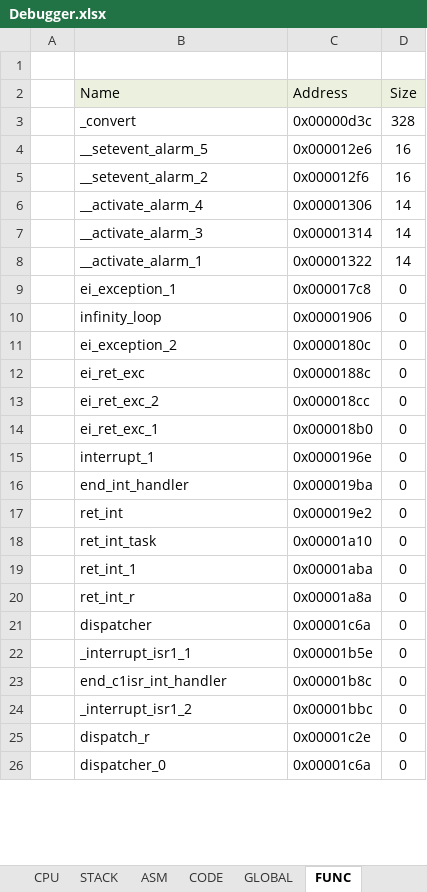
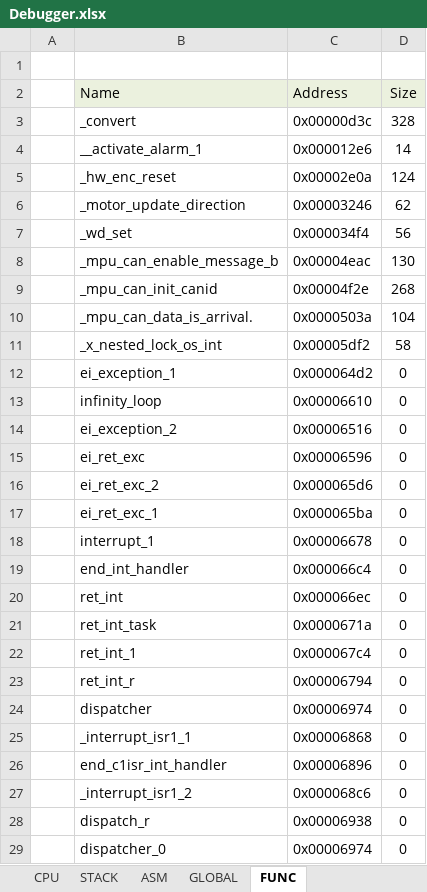
Before and after one commit to y-philly/V850ES-FK3-EmuEnv, an Excel workbook: trunk/build/gui_debugger/Debugger.xlsx, sheet FUNC, drawn as a sheet; only a part is shown; values as stored, in another font and other column widths than the file's, no borders; removed rows and columns are numbered as before the commit, all else as after; the diff covers the shown part only; the diff names each change by its address in the sheet, - before the commit and + after, or states it on an @@ line.

```diff
--- a/trunk/build/gui_debugger/Debugger.xlsx (sheet FUNC)
+++ b/trunk/build/gui_debugger/Debugger.xlsx (sheet FUNC)
-sheet tab: CODE
-row 4:  | __setevent_alarm_5 | 0x000012e6 | 16
-row 5:  | __setevent_alarm_2 | 0x000012f6 | 16
-row 6:  | __activate_alarm_4 | 0x00001306 | 14
-row 7:  | __activate_alarm_3 | 0x00001314 | 14
-C4 (Address): 0x00001322
+C4 (Address): 0x000012e6
+row 5:  | _hw_enc_reset | 0x00002e0a | 124
+row 6:  | _motor_update_direction | 0x00003246 | 62
+row 7:  | _wd_set | 0x000034f4 | 56
+row 8:  | _mpu_can_enable_message_b | 0x00004eac | 130
+row 9:  | _mpu_can_init_canid | 0x00004f2e | 268
+row 10:  | _mpu_can_data_is_arrival. | 0x0000503a | 104
+row 11:  | _x_nested_lock_os_int | 0x00005df2 | 58
-C12 (Address): 0x000017c8
+C12 (Address): 0x000064d2
-C13 (Address): 0x00001906
+C13 (Address): 0x00006610
-C14 (Address): 0x0000180c
+C14 (Address): 0x00006516
-C15 (Address): 0x0000188c
+C15 (Address): 0x00006596
-C16 (Address): 0x000018cc
+C16 (Address): 0x000065d6
-C17 (Address): 0x000018b0
+C17 (Address): 0x000065ba
-C18 (Address): 0x0000196e
+C18 (Address): 0x00006678
-C19 (Address): 0x000019ba
+C19 (Address): 0x000066c4
-C20 (Address): 0x000019e2
+C20 (Address): 0x000066ec
-C21 (Address): 0x00001a10
+C21 (Address): 0x0000671a
-C22 (Address): 0x00001aba
+C22 (Address): 0x000067c4
-C23 (Address): 0x00001a8a
+C23 (Address): 0x00006794
-C24 (Address): 0x00001c6a
+C24 (Address): 0x00006974
-C25 (Address): 0x00001b5e
+C25 (Address): 0x00006868
-C26 (Address): 0x00001b8c
+C26 (Address): 0x00006896
-C27 (Address): 0x00001bbc
+C27 (Address): 0x000068c6
-C28 (Address): 0x00001c2e
+C28 (Address): 0x00006938
-C29 (Address): 0x00001c6a
+C29 (Address): 0x00006974
```
Also changed, not shown: 18 added rows, 75 removed rows and 190 edited cells elsewhere in this sheet, sheet ASM, sheet GLOBAL, 6 other files.
